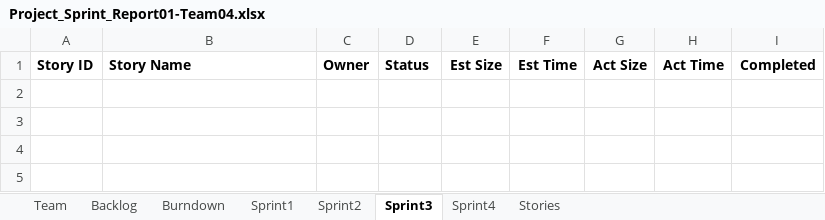
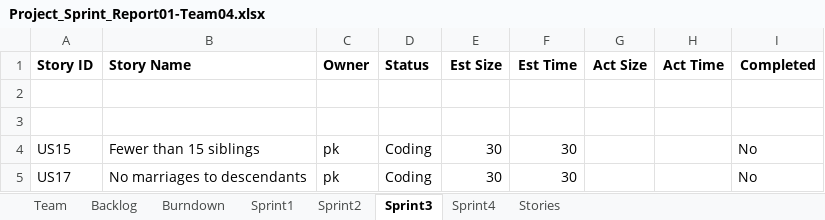
Before and after one commit to deepaCodes/DPS-04, an Excel workbook: Project_Sprint_Report01-Team04.xlsx, sheet Sprint3, drawn as a sheet; values as stored, in another font and other column widths than the file's, no borders; the diff names each change by its address in the sheet, - before the commit and + after, or states it on an @@ line.

Commit message:
Sprint 1Report updated

```diff
--- a/Project_Sprint_Report01-Team04.xlsx (sheet Sprint3)
+++ b/Project_Sprint_Report01-Team04.xlsx (sheet Sprint3)
+row 2: (empty)
+row 3: (empty)
+row 4: US15 | Fewer than 15 siblings | pk | Coding | 30 | 30 |  |  | No
+row 5: US17 | No marriages to descendants | pk | Coding | 30 | 30 |  |  | No
```
Also changed, not shown: sheet Sprint2, sheet Burndown, charts or pictures.
